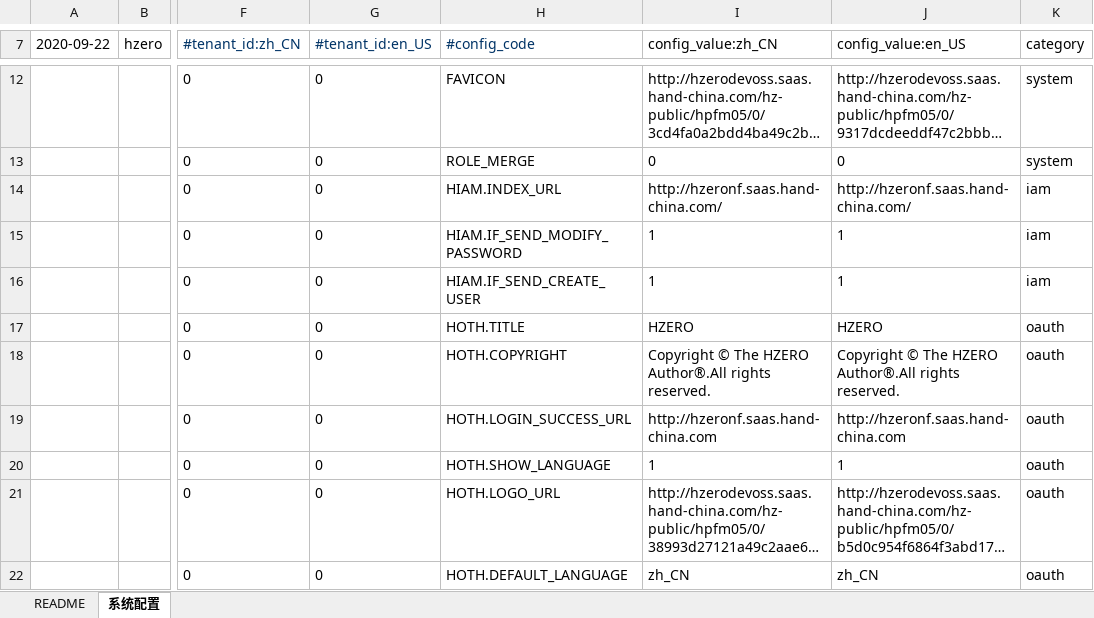
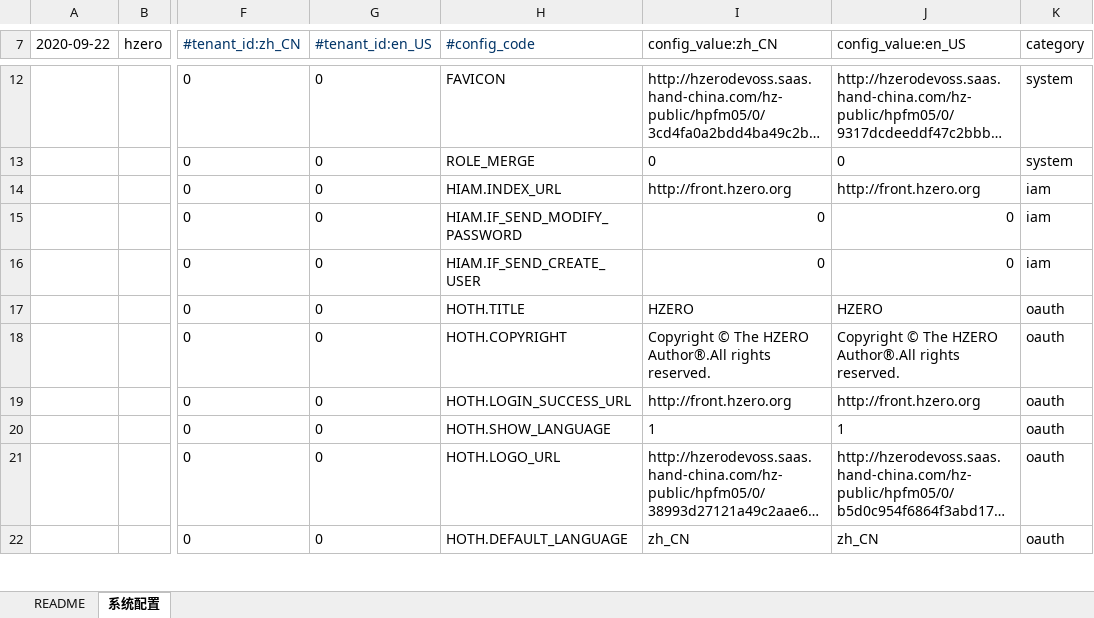
Before and after one commit to open-hand/hzero, an Excel workbook: hzero-resource/init-data/hzero-platform/hzero_platform/hzero-platform-config.xlsx, sheet 系统配置, drawn as a sheet; only a part is shown, gaps mark what is left out; long unchanged cells end in …; values as stored, in another font and other column widths than the file's, no borders; the diff names each change by its address in the sheet, - before the commit and + after, or states it on an @@ line.

Commit message:
:wrench: init data

```diff
--- a/hzero-resource/init-data/hzero-platform/hzero_platform/hzero-platform-config.xlsx (sheet 系统配置)
+++ b/hzero-resource/init-data/hzero-platform/hzero_platform/hzero-platform-config.xlsx (sheet 系统配置)
-I14 (config_value:zh_CN): http://hzeronf.saas.hand-china.com/
+I14 (config_value:zh_CN): http://front.hzero.org
-J14 (config_value:en_US): http://hzeronf.saas.hand-china.com/
+J14 (config_value:en_US): http://front.hzero.org
-I15:I16 (config_value:zh_CN): 1
+I15:I16 (config_value:zh_CN): 0
-J15:J16 (config_value:en_US): 1
+J15:J16 (config_value:en_US): 0
-I19 (config_value:zh_CN): http://hzeronf.saas.hand-china.com
+I19 (config_value:zh_CN): http://front.hzero.org
-J19 (config_value:en_US): http://hzeronf.saas.hand-china.com
+J19 (config_value:en_US): http://front.hzero.org
```
